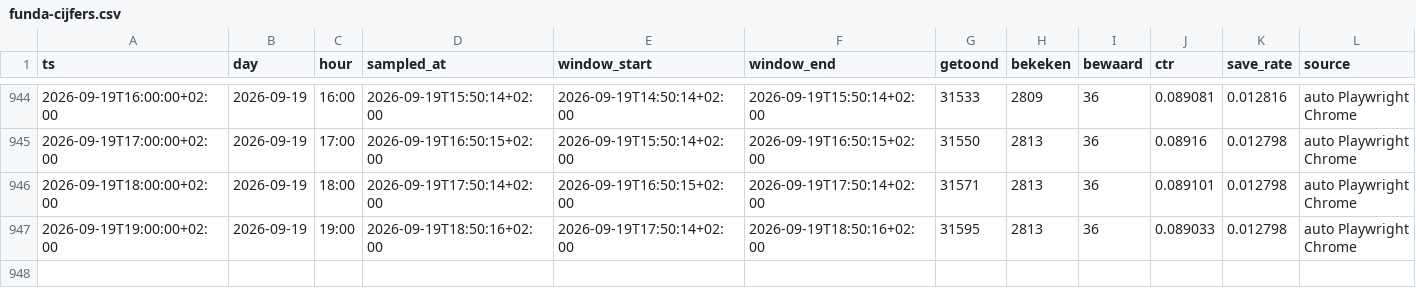
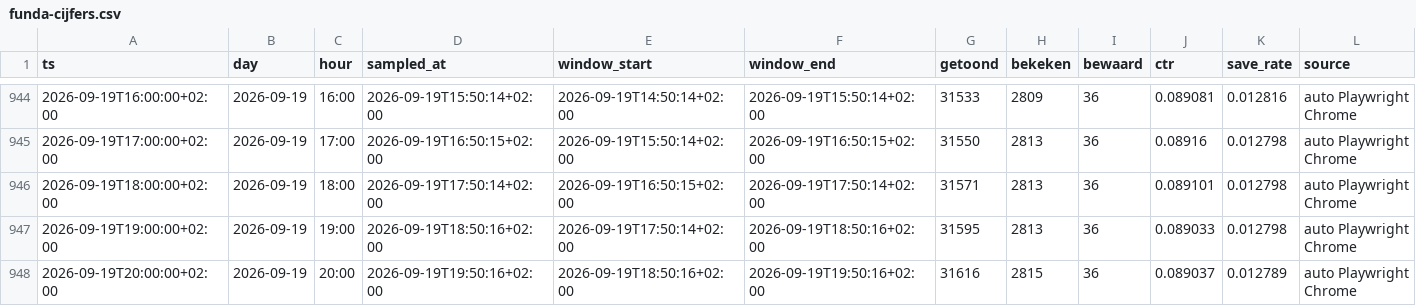
Before and after one commit to JustMarco88/dorpsstraat-funda-cijfers, a CSV file: funda-cijfers.csv, drawn as a sheet; only a part is shown, gaps mark what is left out.

Commit message:
funda-cijfers 2026-09-19T19:50:16+02:00

```diff
--- a/funda-cijfers.csv
+++ b/funda-cijfers.csv
@@ -947 +947,2 @@ ts,day,hour,sampled_at,window_start,window_end,getoond,bekeken,bewaard,ctr,save_
 2026-09-19T19:00:00+02:00,2026-09-19,19:00,2026-09-19T18:50:16+02:00,2026-09-19T17:50:14+02:00,2026-09-19T18:50:16+02:00,31595,2813,36,0.089033,0.012798,auto Playwright Chrome
+2026-09-19T20:00:00+02:00,2026-09-19,20:00,2026-09-19T19:50:16+02:00,2026-09-19T18:50:16+02:00,2026-09-19T19:50:16+02:00,31616,2815,36,0.089037,0.012789,auto Playwright Chrome
```
